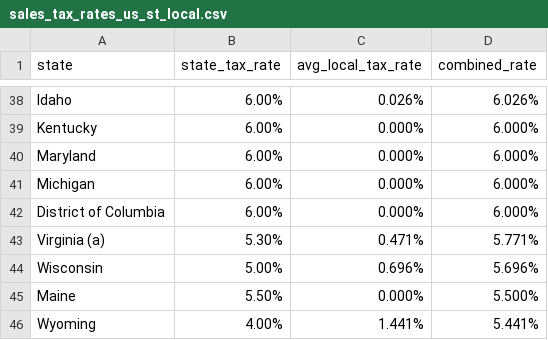
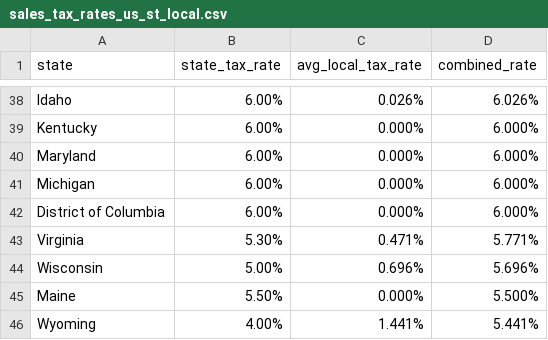
Before and after one commit to jjpal/bq_dbt_bi, a CSV file: bq_dbt_green_ec/seeds/sales_tax_rates_us_st_local.csv, drawn as a sheet; only a part is shown, gaps mark what is left out; the diff covers the shown part only.

Commit message:
min fixes

```diff
--- a/bq_dbt_green_ec/seeds/sales_tax_rates_us_st_local.csv
+++ b/bq_dbt_green_ec/seeds/sales_tax_rates_us_st_local.csv
@@ -42,3 +42,3 @@ Michigan,6.00%,0.000%,6.000%
 District of Columbia,6.00%,0.000%,6.000%
-Virginia (a),5.30%,0.471%,5.771%
+Virginia,5.30%,0.471%,5.771%
 Wisconsin,5.00%,0.696%,5.696%
```
Also changed, not shown: 7 edited cells elsewhere in this file.
